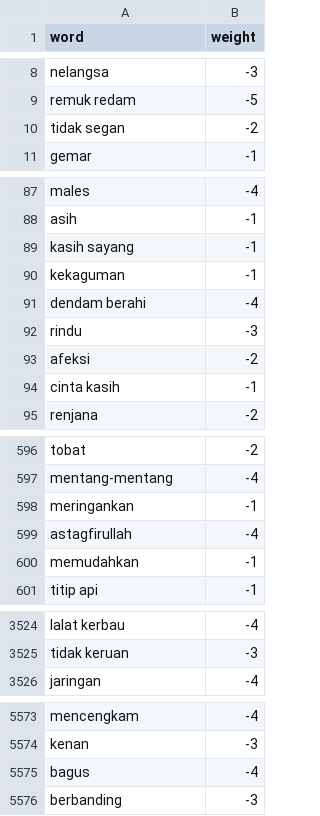
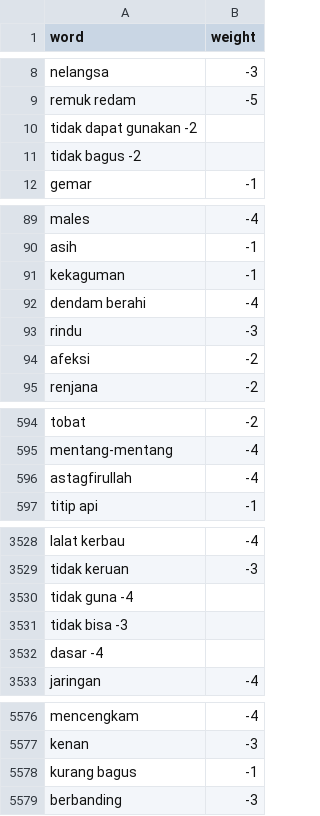
Before and after one commit to Dwaysetya/be-analisis-sentimen, a TSV file: negative.tsv, drawn as a sheet; only a part is shown, gaps mark what is left out; removed rows and columns are numbered as before the commit, all else as after; the diff covers the shown part only; the diff names each change by its address in the sheet, - before the commit and + after, or states it on an @@ line.

```diff
--- a/negative.tsv
+++ b/negative.tsv
-row 10: tidak segan | -2
+row 10: tidak dapat gunakan -2
+row 11: tidak bagus -2
-row 89: kasih sayang | -1
-row 94: cinta kasih | -1
-row 598: meringankan | -1
-row 600: memudahkan | -1
+row 3530: tidak guna -4
+row 3531: tidak bisa -3
+row 3532: dasar -4
-row 5575: bagus | -4
+row 5578: kurang bagus | -1
```
Also changed, not shown: 16 added rows and 11 removed rows elsewhere in this file, kata_slang.csv, kata_stop.csv, 9 other files.
